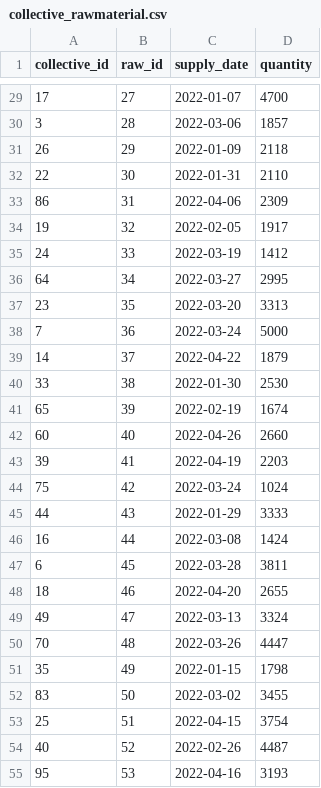
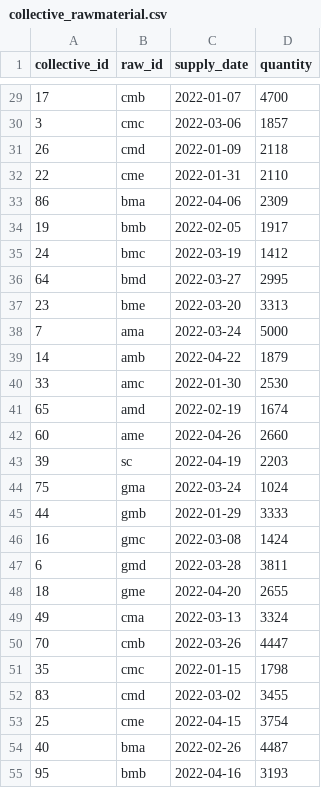
Before and after one commit to RaghavSakhuja/Ksheer, a CSV file: input_scripts/collective_rawmaterial.csv, drawn as a sheet; only a part is shown, gaps mark what is left out; the diff covers the shown part only.

```diff
--- a/input_scripts/collective_rawmaterial.csv
+++ b/input_scripts/collective_rawmaterial.csv
@@ -29,27 +29,27 @@ collective_id,raw_id,supply_date,quantity
-17,27,2022-01-07,4700
-3,28,2022-03-06,1857
-26,29,2022-01-09,2118
-22,30,2022-01-31,2110
-86,31,2022-04-06,2309
-19,32,2022-02-05,1917
-24,33,2022-03-19,1412
-64,34,2022-03-27,2995
-23,35,2022-03-20,3313
-7,36,2022-03-24,5000
-14,37,2022-04-22,1879
-33,38,2022-01-30,2530
-65,39,2022-02-19,1674
-60,40,2022-04-26,2660
-39,41,2022-04-19,2203
-75,42,2022-03-24,1024
-44,43,2022-01-29,3333
-16,44,2022-03-08,1424
-6,45,2022-03-28,3811
-18,46,2022-04-20,2655
-49,47,2022-03-13,3324
-70,48,2022-03-26,4447
-35,49,2022-01-15,1798
-83,50,2022-03-02,3455
-25,51,2022-04-15,3754
-40,52,2022-02-26,4487
-95,53,2022-04-16,3193
+17,cmb,2022-01-07,4700
+3,cmc,2022-03-06,1857
+26,cmd,2022-01-09,2118
+22,cme,2022-01-31,2110
+86,bma,2022-04-06,2309
+19,bmb,2022-02-05,1917
+24,bmc,2022-03-19,1412
+64,bmd,2022-03-27,2995
+23,bme,2022-03-20,3313
+7,ama,2022-03-24,5000
+14,amb,2022-04-22,1879
+33,amc,2022-01-30,2530
+65,amd,2022-02-19,1674
+60,ame,2022-04-26,2660
+39,sc,2022-04-19,2203
+75,gma,2022-03-24,1024
+44,gmb,2022-01-29,3333
+16,gmc,2022-03-08,1424
+6,gmd,2022-03-28,3811
+18,gme,2022-04-20,2655
+49,cma,2022-03-13,3324
+70,cmb,2022-03-26,4447
+35,cmc,2022-01-15,1798
+83,cmd,2022-03-02,3455
+25,cme,2022-04-15,3754
+40,bma,2022-02-26,4487
+95,bmb,2022-04-16,3193
```
Also changed, not shown: 73 edited cells elsewhere in this file, 5 other files.
